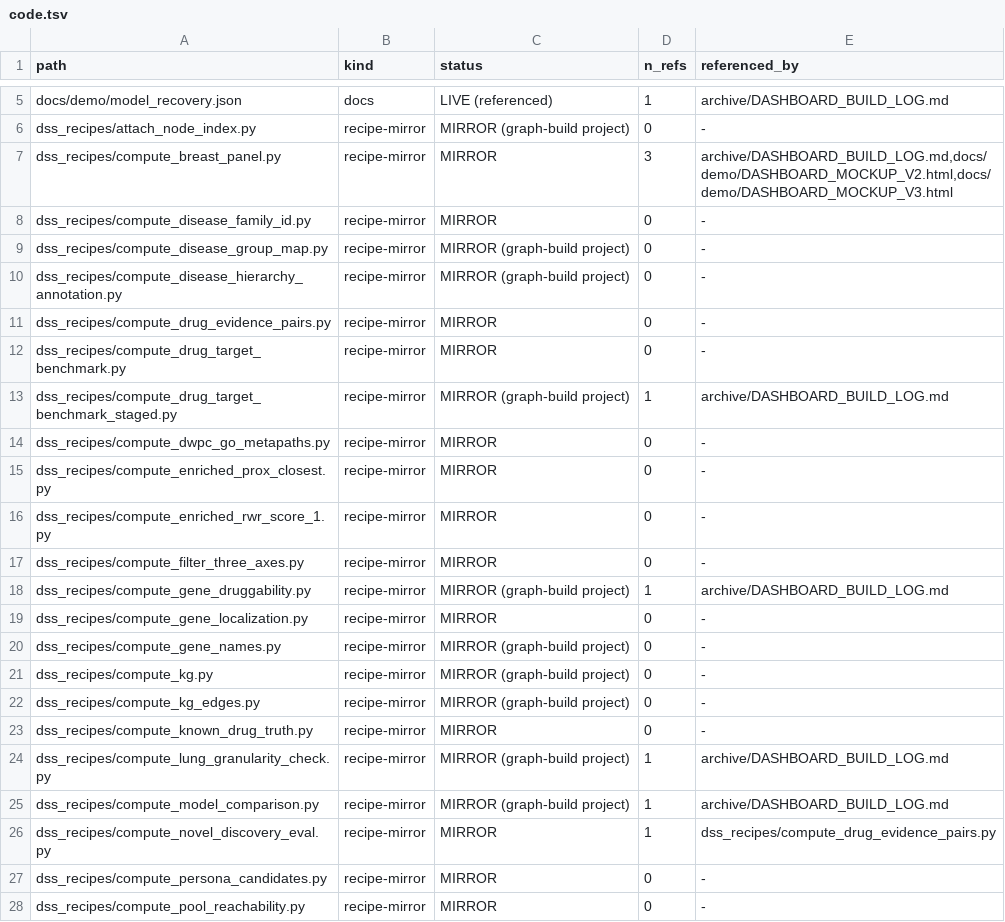
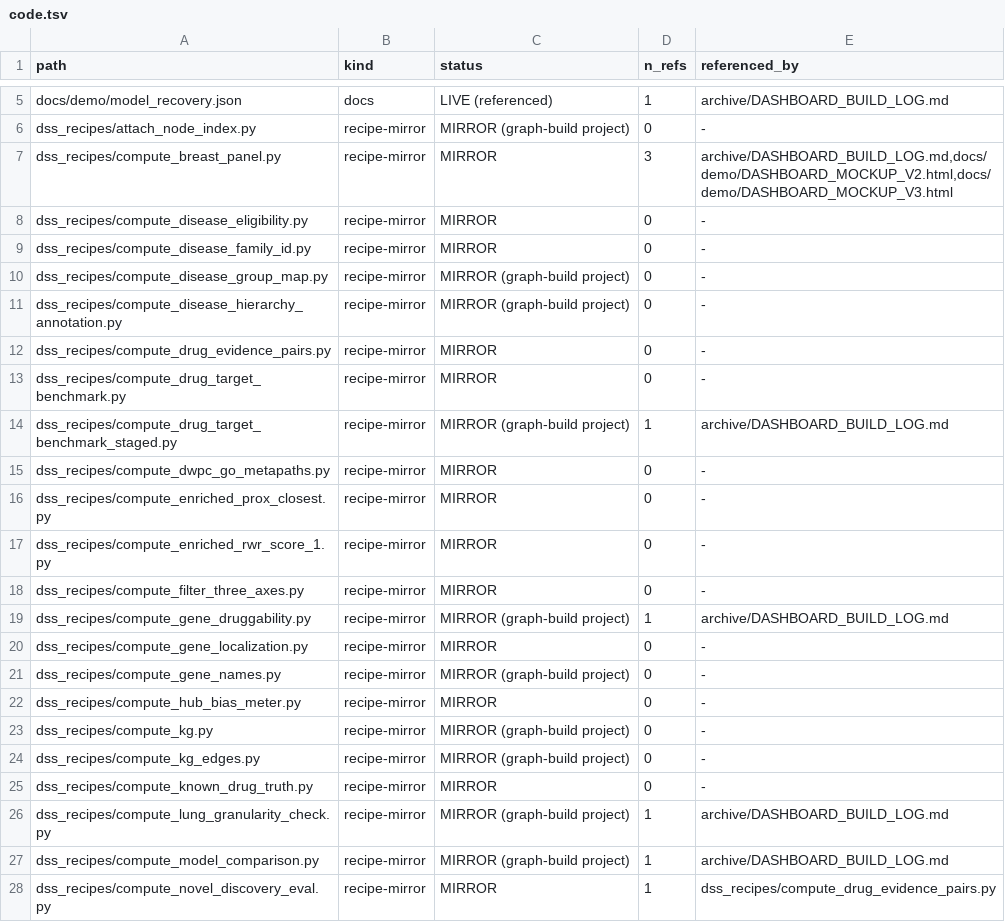
Before and after one commit to lhfudataiku/demo-target-identification, a TSV file: .index/code.tsv, drawn as a sheet; only a part is shown, gaps mark what is left out; the shorter side is filled out with more unchanged rows; the diff names each change by its address in the sheet, - before the commit and + after, or states it on an @@ line.

```diff
--- a/.index/code.tsv
+++ b/.index/code.tsv
+row 8: dss_recipes/compute_disease_eligibility.py | recipe-mirror | MIRROR | 0 | -
+row 22: dss_recipes/compute_hub_bias_meter.py | recipe-mirror | MIRROR | 0 | -
```
Also changed, not shown: .index/claims.tsv, .index/features.tsv, 5 other files.
